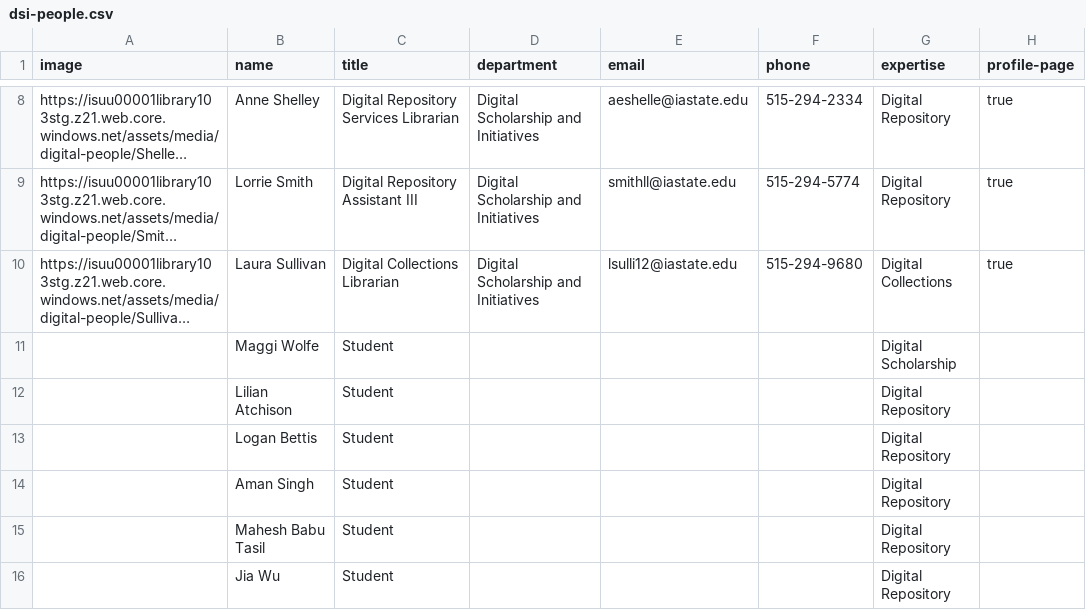
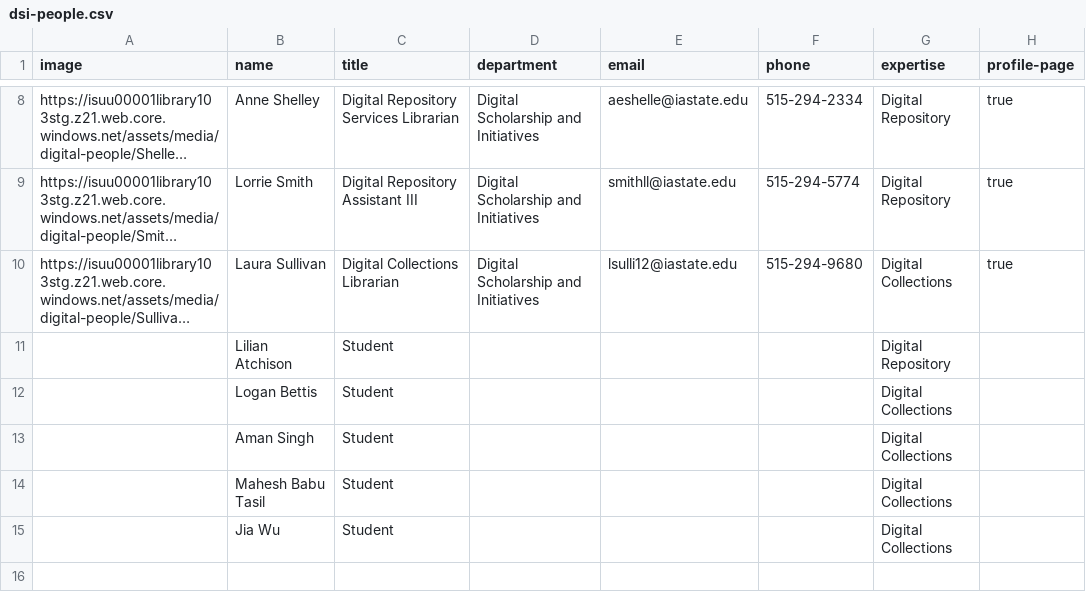
Before and after one commit to isu-digital/digital.lib, a CSV file: _data/dsi-people.csv, drawn as a sheet; only a part is shown, gaps mark what is left out; long unchanged cells end in …; removed rows and columns are numbered as before the commit, all else as after; the diff names each change by its address in the sheet, - before the commit and + after, or states it on an @@ line.

Commit message:
removed a student staff
Maggi Wolfe

```diff
--- a/_data/dsi-people.csv
+++ b/_data/dsi-people.csv
-row 11:  | Maggi Wolfe | Student |  |  |  | Digital Scholarship
-G12:G15 (expertise): Digital Repository
+G12:G15 (expertise): Digital Collections
```
